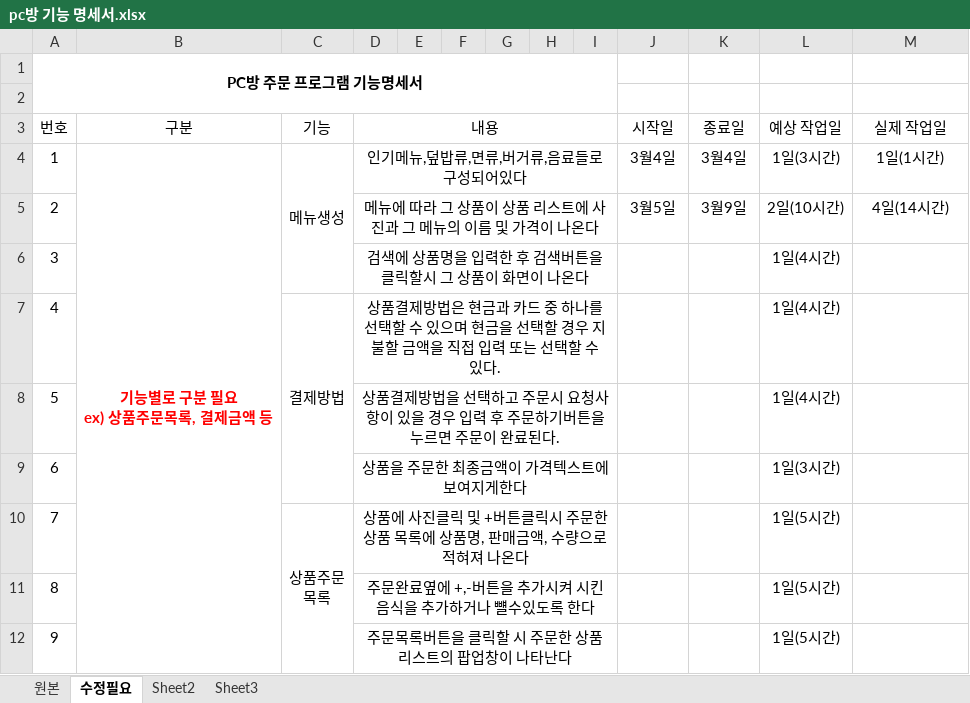
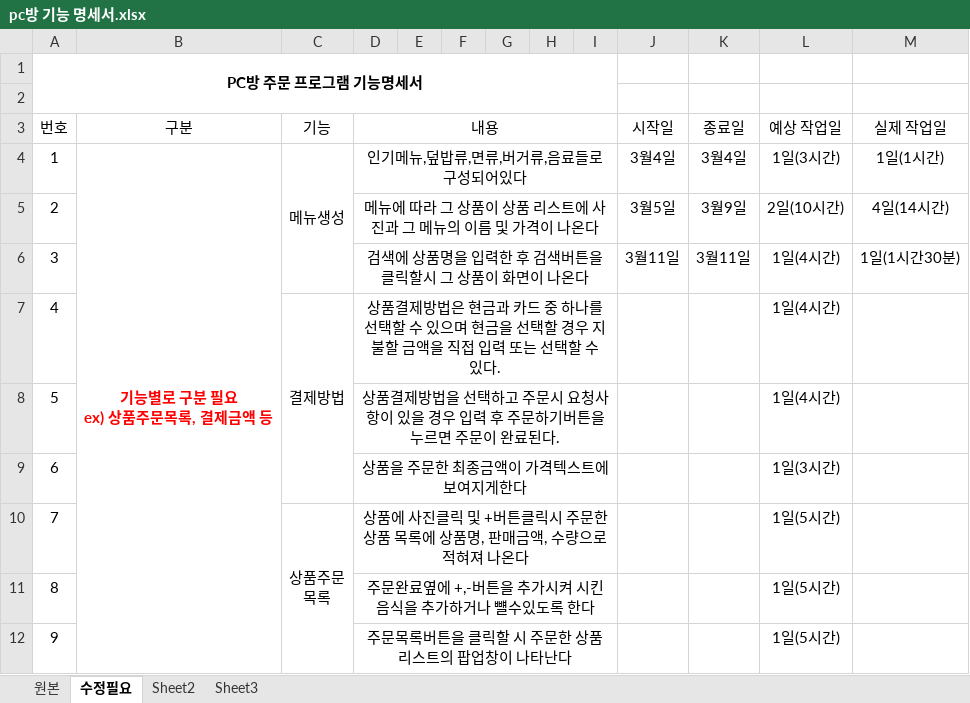
Before and after one commit to Kimmugyum/PC-menu, an Excel workbook: pc방 기능 명세서.xlsx, sheet 수정필요, drawn as a sheet; only a part is shown; values as stored, in another font and other column widths than the file's, no borders; the diff names each change by its address in the sheet, - before the commit and + after, or states it on an @@ line.

```diff
--- a/pc방 기능 명세서.xlsx (sheet 수정필요)
+++ b/pc방 기능 명세서.xlsx (sheet 수정필요)
-J6 (시작일): (empty)
+J6 (시작일): 3월11일
-K6 (종료일): (empty)
+K6 (종료일): 3월11일
-M6 (실제 작업일): (empty)
+M6 (실제 작업일): 1일(1시간30분)
```
Also changed, not shown: 3 other files.
